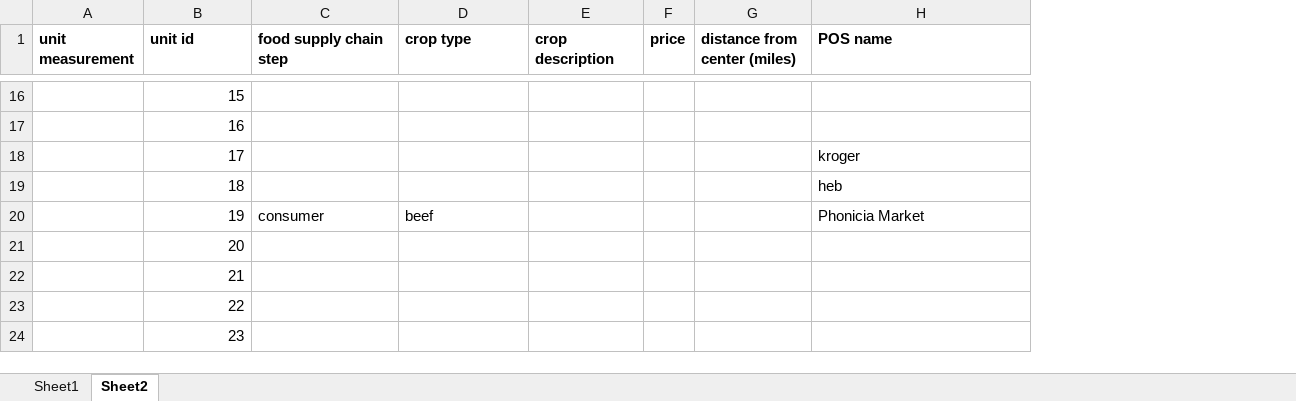
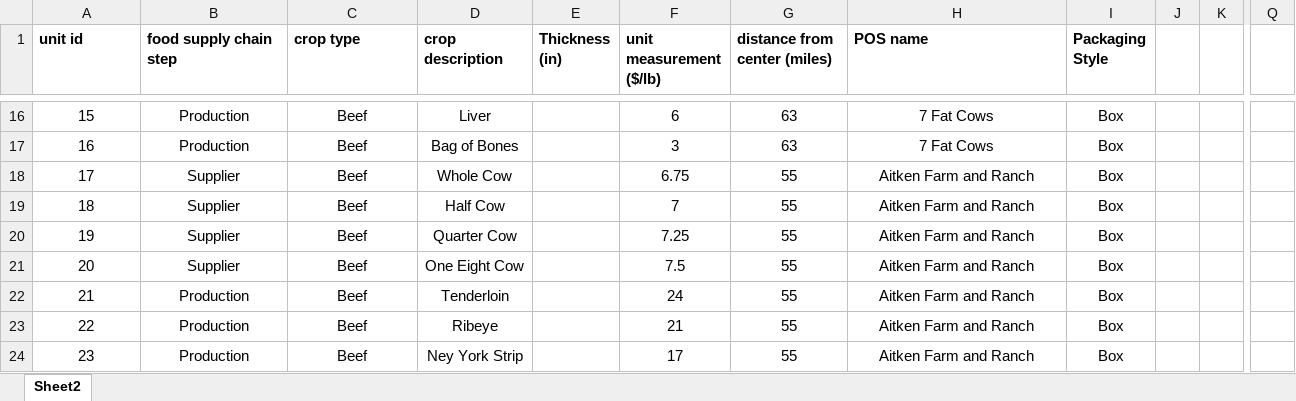
Before and after one commit to kuromasadev/PROJ4-GRP2, an Excel workbook: rawdata/stan/Beef_stats.xlsx, sheet Sheet2, drawn as a sheet; only a part is shown, gaps mark what is left out; values as stored, in another font and other column widths than the file's, no borders; removed rows and columns are numbered as before the commit, all else as after; the diff covers the shown part only; the diff names each change by its address in the sheet, - before the commit and + after, or states it on an @@ line.

Commit message:
Beef_Stats_Rev1 update

```diff
--- a/rawdata/stan/Beef_stats.xlsx (sheet Sheet2)
+++ b/rawdata/stan/Beef_stats.xlsx (sheet Sheet2)
-sheet tab: Sheet1
-column A (unit measurement), empty
-column F (price), empty
+column E (Thickness (in)), empty
+column F (unit measurement ($/lb)), rows 16-24: 6 | 3 | 6.75 | 7 | 7.25 | 7.5 | 24 | 21 | 17
+column I (Packaging Style), rows 16-24: all Box
+column J, empty
+column K, empty
+column Q, empty
-A16:A24 alignment: right
+A16:A24 alignment: center
-B16:B17 (food supply chain step): (empty)
+B16:B17 (food supply chain step): Production
-C16:C19 (crop type): (empty)
+C16:C19 (crop type): Beef
-D16 (crop description): (empty)
+D16 (crop description): Liver
-G16:G17 (distance from center (miles)): (empty)
+G16:G17 (distance from center (miles)): 63
-H16:H17 (POS name): (empty)
+H16:H17 (POS name): 7 Fat Cows
-D17 (crop description): (empty)
+D17 (crop description): Bag of Bones
-B18:B19 (food supply chain step): (empty)
+B18:B19 (food supply chain step): Supplier
-D18 (crop description): (empty)
+D18 (crop description): Whole Cow
-G18:G24 (distance from center (miles)): (empty)
+G18:G24 (distance from center (miles)): 55
-H18 (POS name): kroger
+H18 (POS name): Aitken Farm and Ranch
-H18:H20 alignment: left
+H18:H20 alignment: center
-D19 (crop description): (empty)
+D19 (crop description): Half Cow
-H19 (POS name): heb
+H19 (POS name): Aitken Farm and Ranch
-B20 (food supply chain step): consumer
+B20 (food supply chain step): Supplier
-B20:C20 alignment: left
+B20:C20 alignment: center
-C20 (crop type): beef
+C20 (crop type): Beef
-D20 (crop description): (empty)
+D20 (crop description): Quarter Cow
-H20 (POS name): Phonicia Market
+H20 (POS name): Aitken Farm and Ranch
-B21 (food supply chain step): (empty)
+B21 (food supply chain step): Supplier
-C21:C24 (crop type): (empty)
+C21:C24 (crop type): Beef
-D21 (crop description): (empty)
+D21 (crop description): One Eight Cow
-H21:H24 (POS name): (empty)
+H21:H24 (POS name): Aitken Farm and Ranch
-B22:B24 (food supply chain step): (empty)
+B22:B24 (food supply chain step): Production
-D22 (crop description): (empty)
+D22 (crop description): Tenderloin
-D23 (crop description): (empty)
+D23 (crop description): Ribeye
-D24 (crop description): (empty)
+D24 (crop description): Ney York Strip
```
Also changed, not shown: 3 added rows, 1 removed row, 5 added columns, 448 edited cells and cell formats elsewhere in this sheet, 1 other file.
